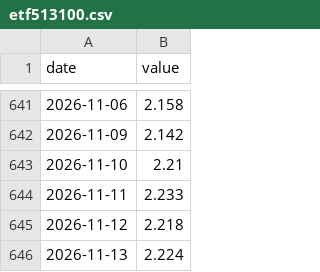
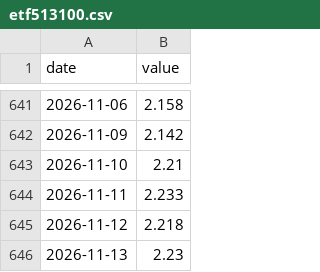
Before and after one commit to 964583194/ratio-signal, a CSV file: data/raw/etf513100.csv, drawn as a sheet; only a part is shown, gaps mark what is left out.

```diff
--- a/data/raw/etf513100.csv
+++ b/data/raw/etf513100.csv
@@ -645,2 +645,2 @@ date,value
 2026-11-12,2.218
-2026-11-13,2.224
+2026-11-13,2.23
```
Also changed, not shown: data/raw/cyb50.csv, data/raw/etf159687.csv, 26 other files.
